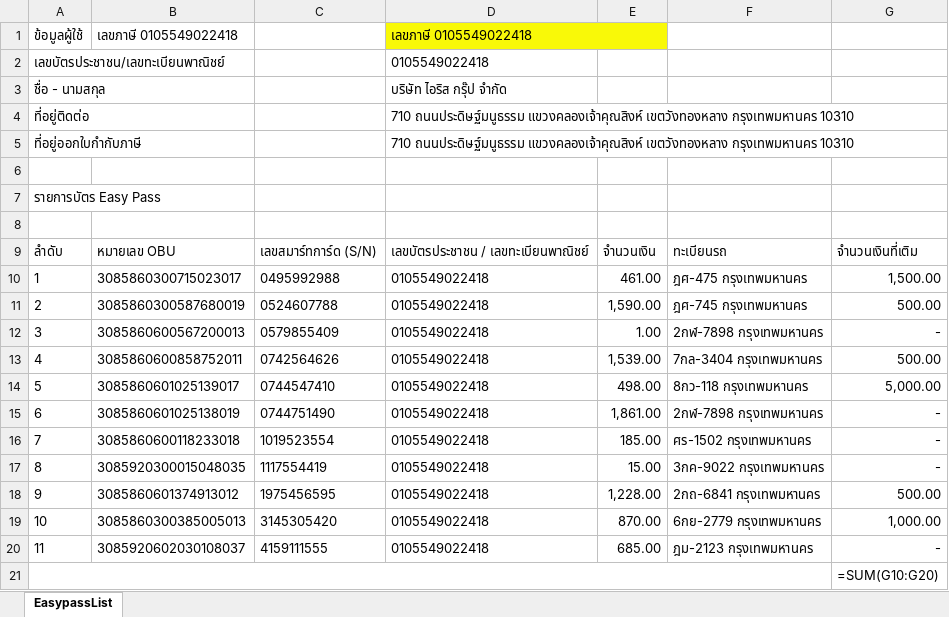
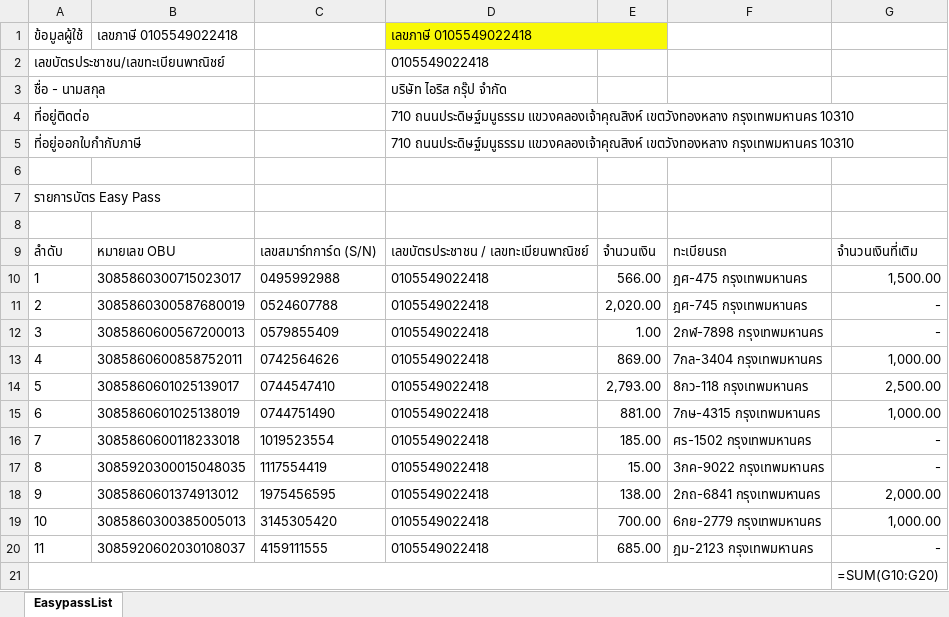
Before and after one commit to irisgroup2017/Calendar, an Excel workbook: report_easypass.xlsx, sheet EasypassList, drawn as a sheet; values as stored, in another font and other column widths than the file's, no borders; formulas without a stored value are shown as written; the diff names each change by its address in the sheet, - before the commit and + after, or states it on an @@ line.

```diff
--- a/report_easypass.xlsx (sheet EasypassList)
+++ b/report_easypass.xlsx (sheet EasypassList)
-E10: 461.00
+E10: 566.00
-E11: 1,590.00
+E11: 2,020.00
-G11: 500.00
+G11: -
-E13: 1,539.00
+E13: 869.00
-G13: 500.00
+G13: 1,000.00
-E14: 498.00
+E14: 2,793.00
-G14: 5,000.00
+G14: 2,500.00
-E15: 1,861.00
+E15: 881.00
-F15: 2กฬ-7898 กรุงเทพมหานคร
+F15: 7กษ-4315 กรุงเทพมหานคร
-G15: -
+G15: 1,000.00
-E18: 1,228.00
+E18: 138.00
-G18: 500.00
+G18: 2,000.00
-E19: 870.00
+E19: 700.00
```
Also changed, not shown: 4 other files.
